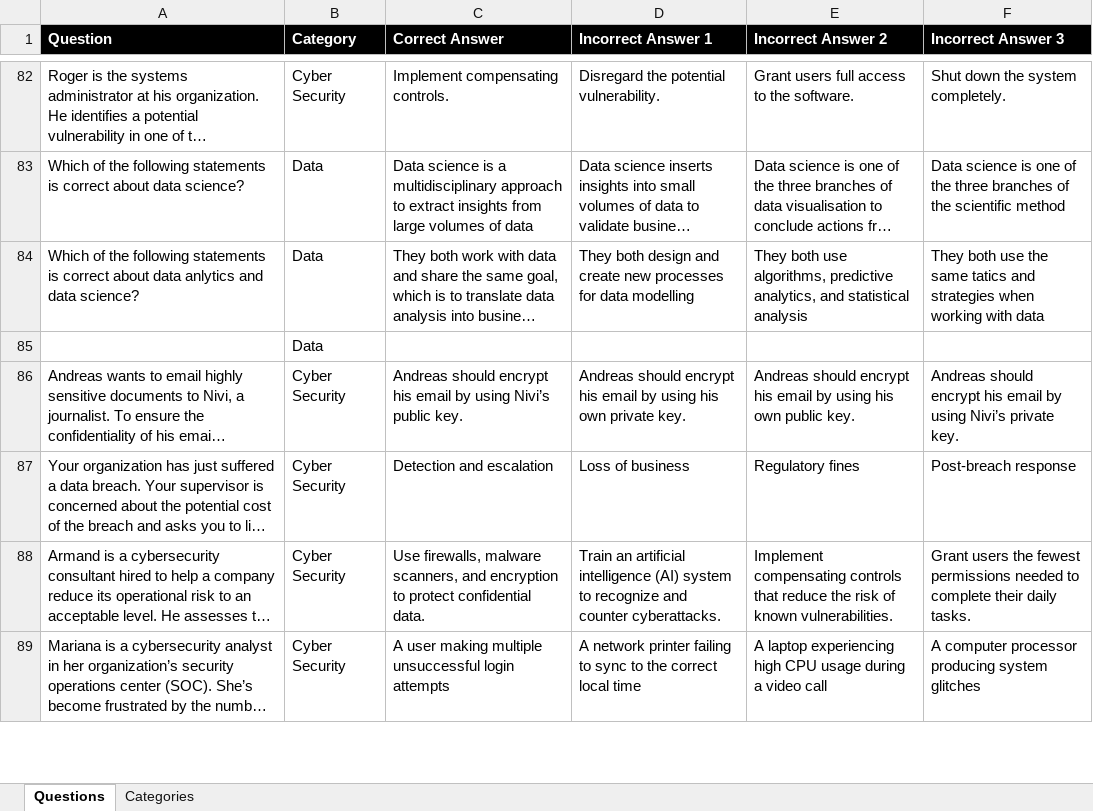
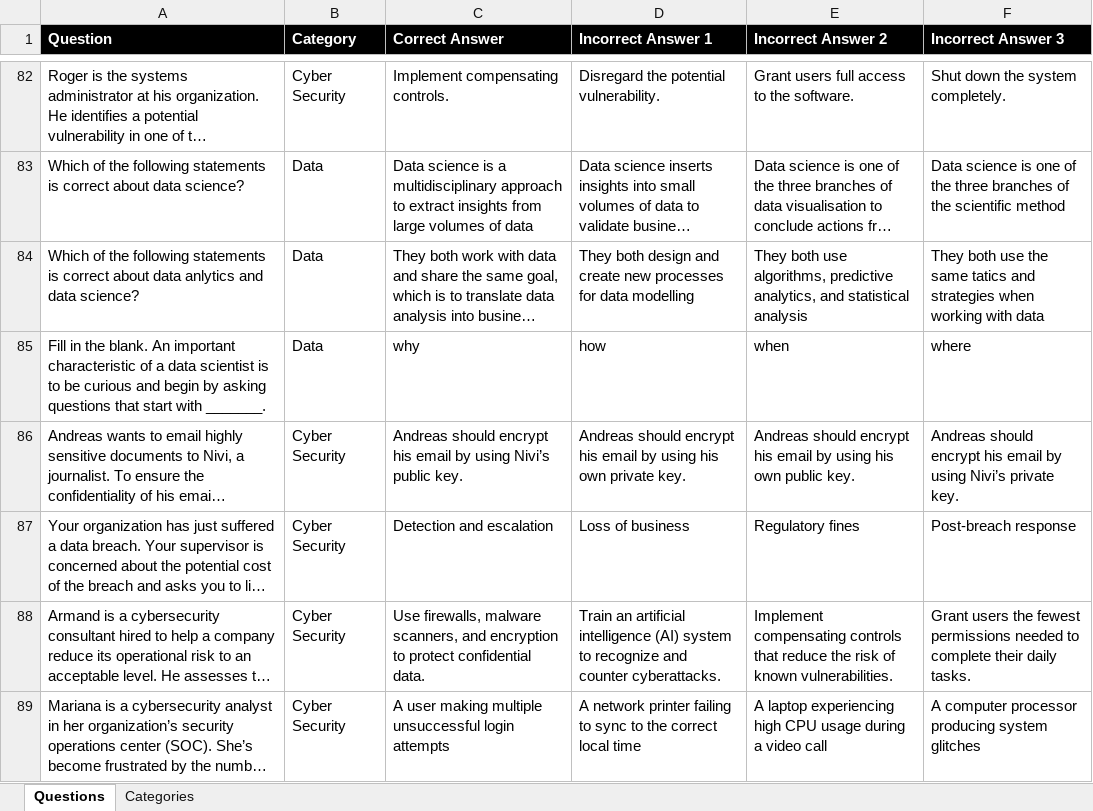
Before and after one commit to COMP2281/software-engineering-group24-25-15, an Excel workbook: GameQuestions.xlsx, sheet Questions, drawn as a sheet; only a part is shown, gaps mark what is left out; long unchanged cells end in …; values as stored, in another font and other column widths than the file's, no borders; conditional formats not drawn; removed rows and columns are numbered as before the commit, all else as after; the diff covers the shown part only; the diff names each change by its address in the sheet, - before the commit and + after, or states it on an @@ line.

Commit message:
Updated Excel File
Maisie and I have updated the excel file with more questions to be used in the system.

```diff
--- a/GameQuestions.xlsx (sheet Questions)
+++ b/GameQuestions.xlsx (sheet Questions)
-row 85:  | Data
+row 85: Fill in the blank. An important characteristic of a data scientist is to be curious and begin by asking questions that start with _______. | Data | why | how | when | where
```
Also changed, not shown: 37 added rows and 20 removed rows elsewhere in this sheet.
